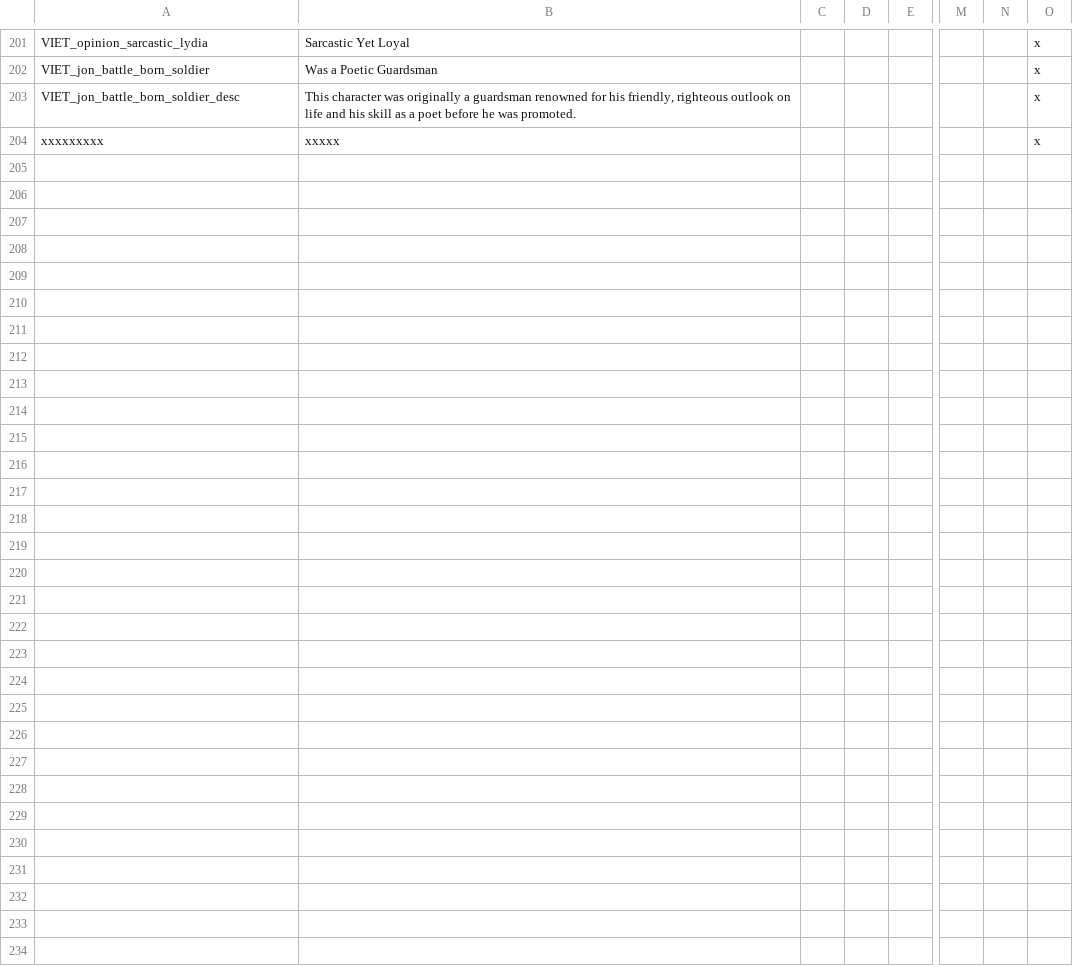
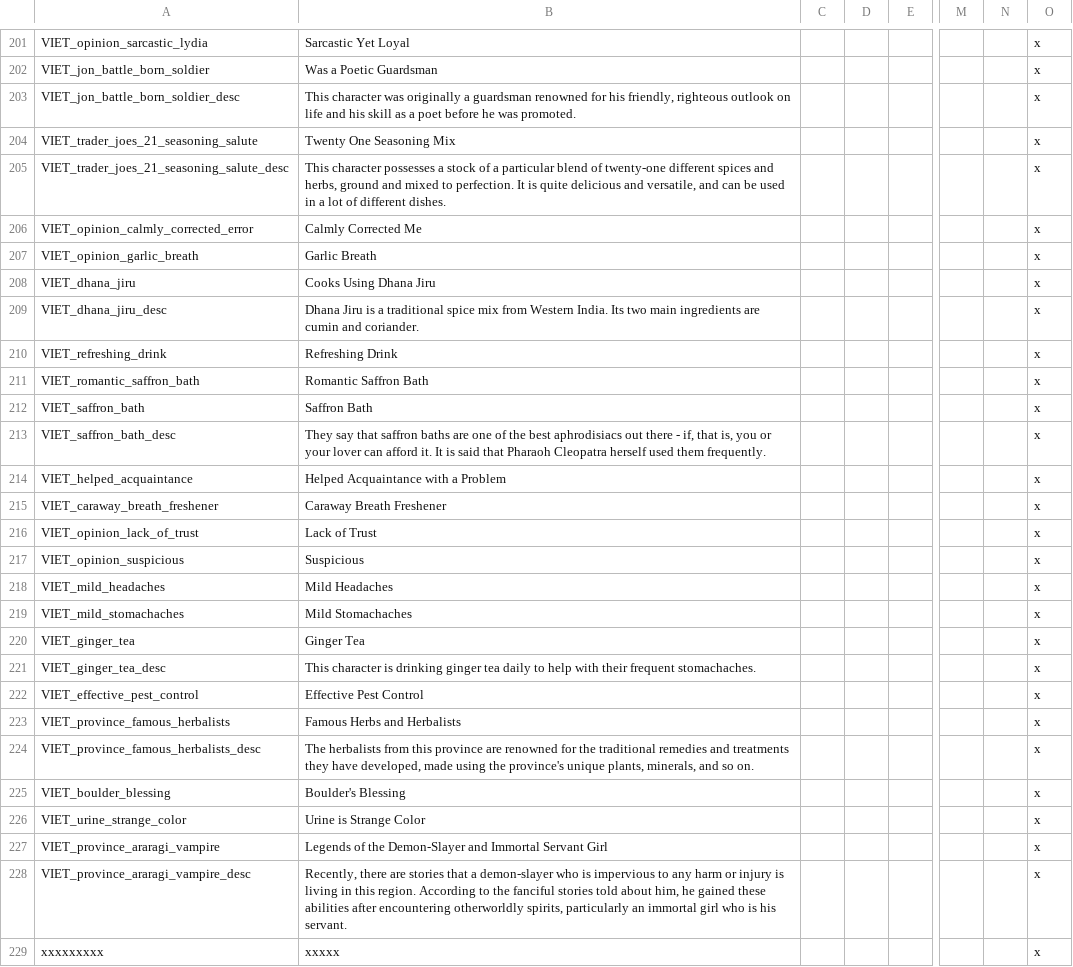
Before and after one commit to cybrxkhan/VIET-Events-Reborn, a CSV file: VIET Events/localisation/VIET_modifiers_2.csv, drawn as a sheet; only a part is shown, gaps mark what is left out; rows hold the shown columns only; the diff names each change by its address in the sheet, - before the commit and + after, or states it on an @@ line.

Commit message:
Bunch of spices events and old events
35 Spices and Herbs Events; from old VIET, Monogatari references, Urine,
Rocks, and Curry events

```diff
--- a/VIET Events/localisation/VIET_modifiers_2.csv
+++ b/VIET Events/localisation/VIET_modifiers_2.csv
+row 204: VIET_trader_joes_21_seasoning_salute | Twenty One Seasoning Mix |  |  |  |  |  | x
+row 205: VIET_trader_joes_21_seasoning_salute_desc | This character possesses a stock of a particular blend of twenty-one different spices and herbs, ground and mixed to perfection. It is quite delicious and versatile, and can be used in a lot of different dishes. |  |  |  |  |  | x
+row 206: VIET_opinion_calmly_corrected_error | Calmly Corrected Me |  |  |  |  |  | x
+row 207: VIET_opinion_garlic_breath | Garlic Breath |  |  |  |  |  | x
+row 208: VIET_dhana_jiru | Cooks Using Dhana Jiru |  |  |  |  |  | x
+row 209: VIET_dhana_jiru_desc | Dhana Jiru is a traditional spice mix from Western India. Its two main ingredients are cumin and coriander. |  |  |  |  |  | x
+row 210: VIET_refreshing_drink | Refreshing Drink |  |  |  |  |  | x
+row 211: VIET_romantic_saffron_bath | Romantic Saffron Bath |  |  |  |  |  | x
+row 212: VIET_saffron_bath | Saffron Bath |  |  |  |  |  | x
+row 213: VIET_saffron_bath_desc | They say that saffron baths are one of the best aphrodisiacs out there - if, that is, you or your lover can afford it. It is said that Pharaoh Cleopatra herself used them frequently. |  |  |  |  |  | x
+row 214: VIET_helped_acquaintance | Helped Acquaintance with a Problem |  |  |  |  |  | x
+row 215: VIET_caraway_breath_freshener | Caraway Breath Freshener |  |  |  |  |  | x
+row 216: VIET_opinion_lack_of_trust | Lack of Trust |  |  |  |  |  | x
+row 217: VIET_opinion_suspicious | Suspicious |  |  |  |  |  | x
+row 218: VIET_mild_headaches | Mild Headaches |  |  |  |  |  | x
+row 219: VIET_mild_stomachaches | Mild Stomachaches |  |  |  |  |  | x
+row 220: VIET_ginger_tea | Ginger Tea |  |  |  |  |  | x
+row 221: VIET_ginger_tea_desc | This character is drinking ginger tea daily to help with their frequent stomachaches. |  |  |  |  |  | x
+row 222: VIET_effective_pest_control | Effective Pest Control |  |  |  |  |  | x
+row 223: VIET_province_famous_herbalists | Famous Herbs and Herbalists |  |  |  |  |  | x
+row 224: VIET_province_famous_herbalists_desc | The herbalists from this province are renowned for the traditional remedies and treatments they have developed, made using the province's unique plants, minerals, and so on. |  |  |  |  |  | x
+row 225: VIET_boulder_blessing | Boulder's Blessing |  |  |  |  |  | x
+row 226: VIET_urine_strange_color | Urine is Strange Color |  |  |  |  |  | x
+row 227: VIET_province_araragi_vampire | Legends of the Demon-Slayer and Immortal Servant Girl |  |  |  |  |  | x
+row 228: VIET_province_araragi_vampire_desc | Recently, there are stories that a demon-slayer who is impervious to any harm or injury is living in this region. According to the fanciful stories told about him, he gained these abilities after encountering otherworldly spirits, particularly an immortal girl who is his servant. |  |  |  |  |  | x
```
Also changed, not shown: VIET Events/localisation/VIET_ipad_misc_fun.csv, 6 other files.
